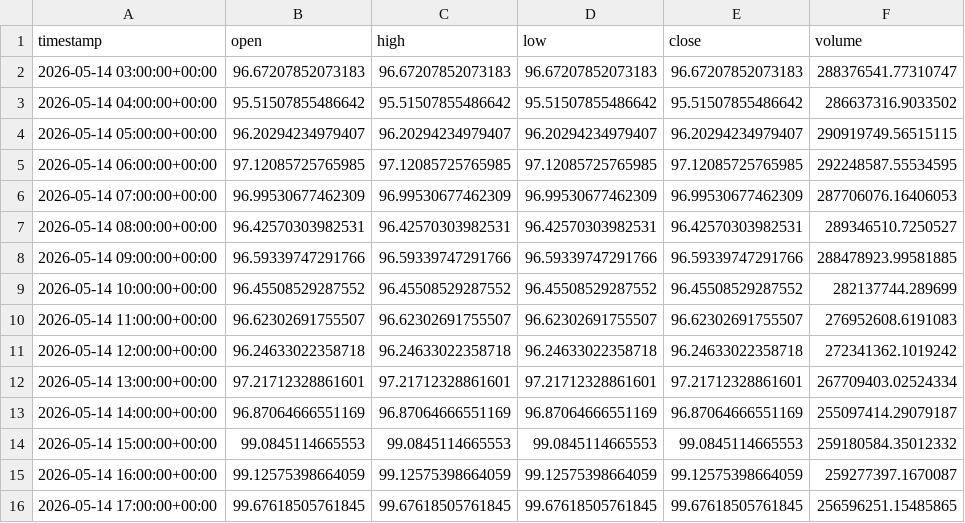
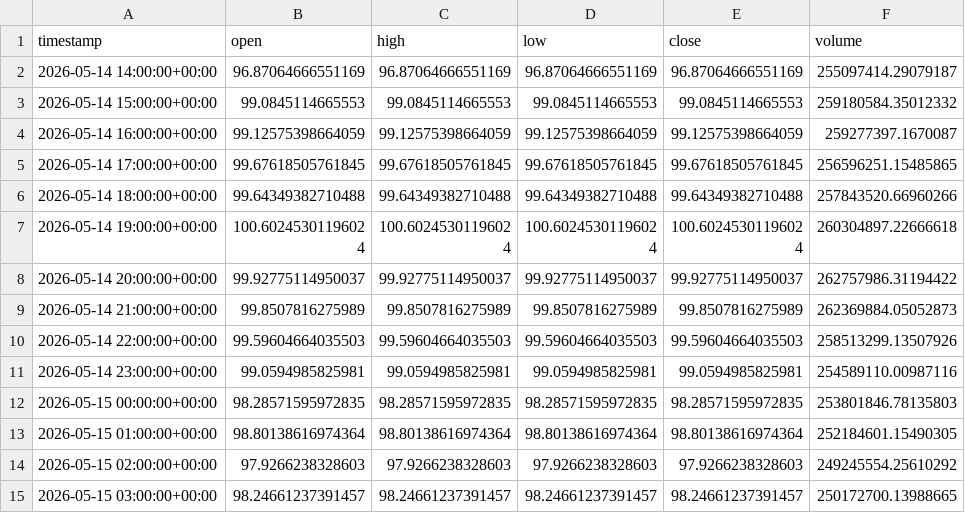
Before and after one commit to ayomideibigbemi00-tech/runguard-ai, a CSV file: data/cache/563d4b3b954895be_hourly.csv, drawn as a sheet; only a part is shown; the shorter side is filled out with more unchanged rows; removed rows and columns are numbered as before the commit, all else as after; the diff covers the shown part only; the diff names each change by its address in the sheet, - before the commit and + after, or states it on an @@ line.

```diff
--- a/data/cache/563d4b3b954895be_hourly.csv
+++ b/data/cache/563d4b3b954895be_hourly.csv
-row 2: 2026-05-14 03:00:00+00:00 | 96.67207852073183 | 96.67207852073183 | 96.67207852073183 | 96.67207852073183 | 288376541.77310747
-row 3: 2026-05-14 04:00:00+00:00 | 95.51507855486642 | 95.51507855486642 | 95.51507855486642 | 95.51507855486642 | 286637316.9033502
-row 4: 2026-05-14 05:00:00+00:00 | 96.20294234979407 | 96.20294234979407 | 96.20294234979407 | 96.20294234979407 | 290919749.56515115
-row 5: 2026-05-14 06:00:00+00:00 | 97.12085725765985 | 97.12085725765985 | 97.12085725765985 | 97.12085725765985 | 292248587.55534595
-row 6: 2026-05-14 07:00:00+00:00 | 96.99530677462309 | 96.99530677462309 | 96.99530677462309 | 96.99530677462309 | 287706076.16406053
-row 7: 2026-05-14 08:00:00+00:00 | 96.42570303982531 | 96.42570303982531 | 96.42570303982531 | 96.42570303982531 | 289346510.7250527
-row 8: 2026-05-14 09:00:00+00:00 | 96.59339747291766 | 96.59339747291766 | 96.59339747291766 | 96.59339747291766 | 288478923.99581885
-row 9: 2026-05-14 10:00:00+00:00 | 96.45508529287552 | 96.45508529287552 | 96.45508529287552 | 96.45508529287552 | 282137744.289699
-row 10: 2026-05-14 11:00:00+00:00 | 96.62302691755507 | 96.62302691755507 | 96.62302691755507 | 96.62302691755507 | 276952608.6191083
-row 11: 2026-05-14 12:00:00+00:00 | 96.24633022358718 | 96.24633022358718 | 96.24633022358718 | 96.24633022358718 | 272341362.1019242
-row 12: 2026-05-14 13:00:00+00:00 | 97.21712328861601 | 97.21712328861601 | 97.21712328861601 | 97.21712328861601 | 267709403.02524334
```
Also changed, not shown: 11 added rows and 25 edited cells elsewhere in this file, data/cache/563d4b3b954895be_daily.csv, 24 other files.
